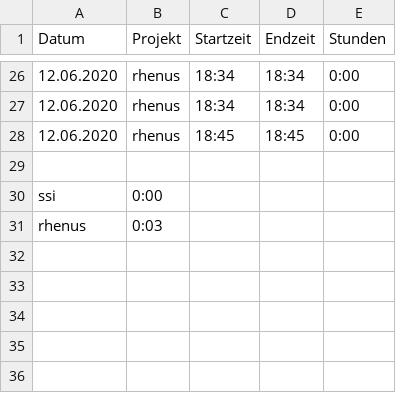
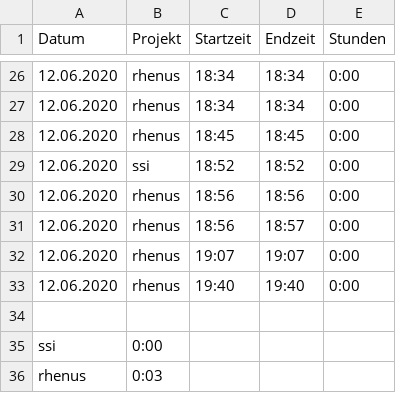
Before and after one commit to schnittker/tracking, a CSV file: export.csv, drawn as a sheet; only a part is shown, gaps mark what is left out.

Commit message:
add export dialog

```diff
--- a/export.csv
+++ b/export.csv
@@ -28,2 +28,7 @@ Datum,Projekt,Startzeit,Endzeit,Stunden
 12.06.2020,rhenus,18:45,18:45,0:00
+12.06.2020,ssi,18:52,18:52,0:00
+12.06.2020,rhenus,18:56,18:56,0:00
+12.06.2020,rhenus,18:56,18:57,0:00
+12.06.2020,rhenus,19:07,19:07,0:00
+12.06.2020,rhenus,19:40,19:40,0:00
 
```
Also changed, not shown: 5 other files.
